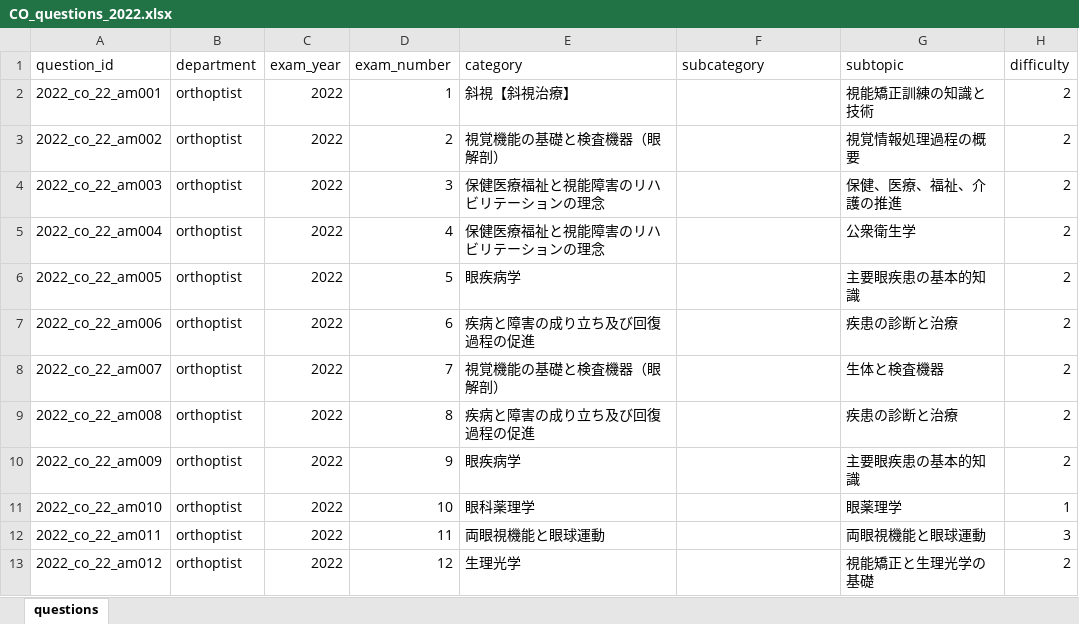
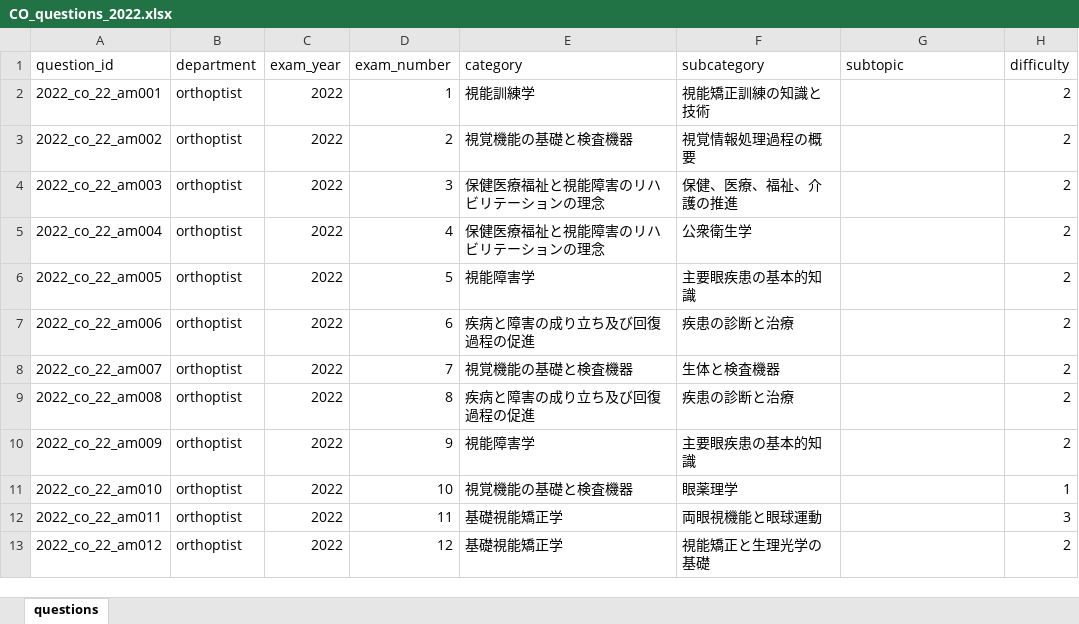
Before and after one commit to snm-edu/memoria, an Excel workbook: CO国試data/CO_questions_2022.xlsx, sheet questions, drawn as a sheet; only a part is shown; values as stored, in another font and other column widths than the file's, no borders; the diff covers the shown part only; the diff names each change by its address in the sheet, - before the commit and + after, or states it on an @@ line.

```diff
--- a/CO国試data/CO_questions_2022.xlsx (sheet questions)
+++ b/CO国試data/CO_questions_2022.xlsx (sheet questions)
-E2 (category): 斜視【斜視治療】
+E2 (category): 視能訓練学
-F2 (subcategory): (empty)
+F2 (subcategory): 視能矯正訓練の知識と技術
-G2 (subtopic): 視能矯正訓練の知識と技術
+G2 (subtopic): (empty)
-E3 (category): 視覚機能の基礎と検査機器（眼解剖）
+E3 (category): 視覚機能の基礎と検査機器
-F3 (subcategory): (empty)
+F3 (subcategory): 視覚情報処理過程の概要
-G3 (subtopic): 視覚情報処理過程の概要
+G3 (subtopic): (empty)
-F4 (subcategory): (empty)
+F4 (subcategory): 保健、医療、福祉、介護の推進
-G4 (subtopic): 保健、医療、福祉、介護の推進
+G4 (subtopic): (empty)
-F5 (subcategory): (empty)
+F5 (subcategory): 公衆衛生学
-G5 (subtopic): 公衆衛生学
+G5 (subtopic): (empty)
-E6 (category): 眼疾病学
+E6 (category): 視能障害学
-F6 (subcategory): (empty)
+F6 (subcategory): 主要眼疾患の基本的知識
-G6 (subtopic): 主要眼疾患の基本的知識
+G6 (subtopic): (empty)
-F7 (subcategory): (empty)
+F7 (subcategory): 疾患の診断と治療
-G7 (subtopic): 疾患の診断と治療
+G7 (subtopic): (empty)
-E8 (category): 視覚機能の基礎と検査機器（眼解剖）
+E8 (category): 視覚機能の基礎と検査機器
-F8 (subcategory): (empty)
+F8 (subcategory): 生体と検査機器
-G8 (subtopic): 生体と検査機器
+G8 (subtopic): (empty)
-F9 (subcategory): (empty)
+F9 (subcategory): 疾患の診断と治療
-G9 (subtopic): 疾患の診断と治療
+G9 (subtopic): (empty)
-E10 (category): 眼疾病学
+E10 (category): 視能障害学
-F10 (subcategory): (empty)
+F10 (subcategory): 主要眼疾患の基本的知識
-G10 (subtopic): 主要眼疾患の基本的知識
+G10 (subtopic): (empty)
-E11 (category): 眼科薬理学
+E11 (category): 視覚機能の基礎と検査機器
-F11 (subcategory): (empty)
+F11 (subcategory): 眼薬理学
-G11 (subtopic): 眼薬理学
+G11 (subtopic): (empty)
-E12 (category): 両眼視機能と眼球運動
+E12 (category): 基礎視能矯正学
-F12 (subcategory): (empty)
+F12 (subcategory): 両眼視機能と眼球運動
-G12 (subtopic): 両眼視機能と眼球運動
+G12 (subtopic): (empty)
-E13 (category): 生理光学
+E13 (category): 基礎視能矯正学
-F13 (subcategory): (empty)
+F13 (subcategory): 視能矯正と生理光学の基礎
-G13 (subtopic): 視能矯正と生理光学の基礎
+G13 (subtopic): (empty)
```
Also changed, not shown: 406 edited cells elsewhere in this sheet, CO国試data/CO_questions_2014.xlsx, CO国試data/CO_questions_2016.xlsx, 12 other files.
